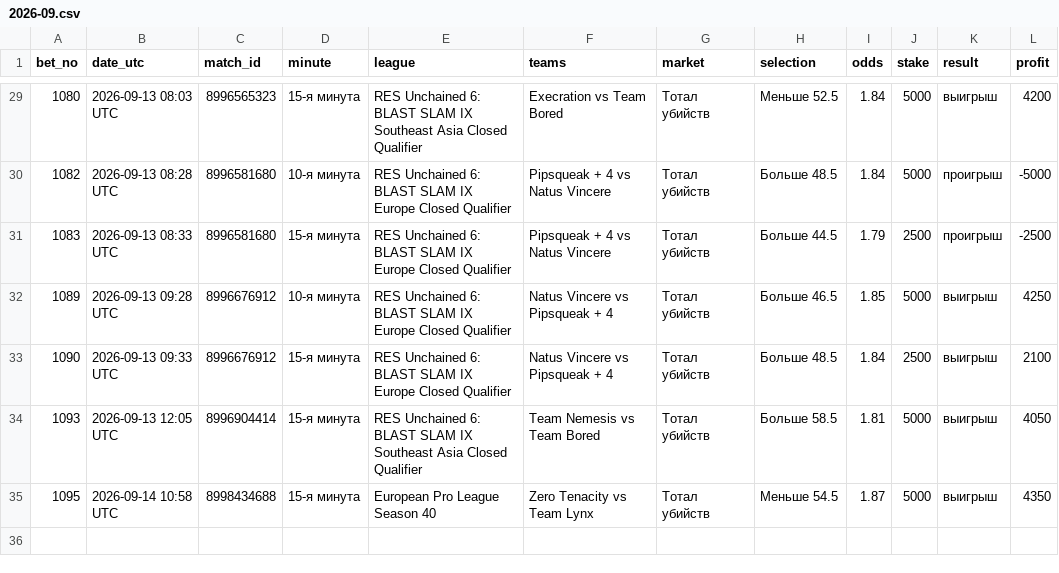
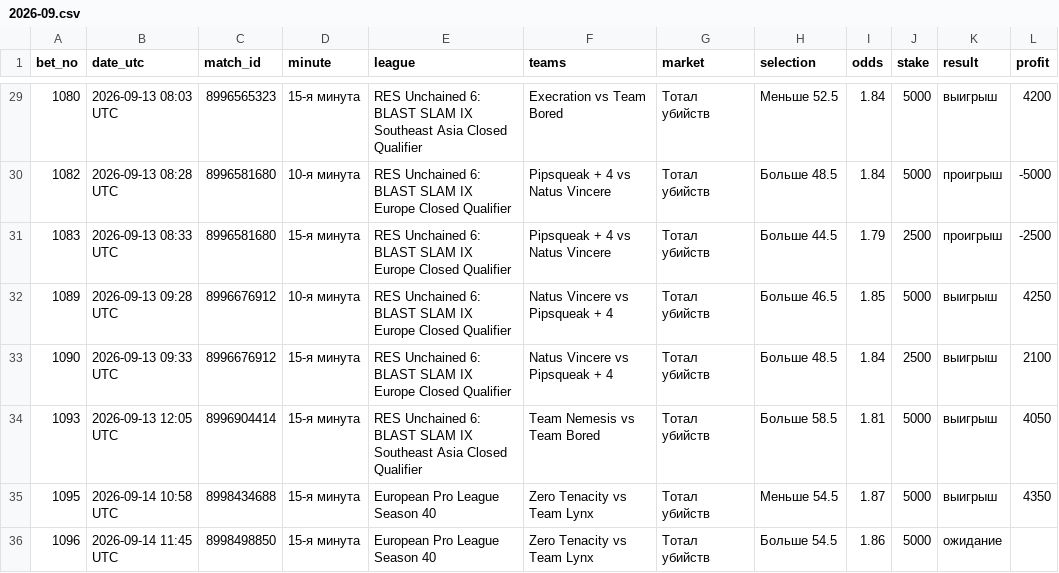
Before and after one commit to betsaipro-predictions/betsaipro-predictions, a CSV file: bets/2026-09.csv, drawn as a sheet; only a part is shown, gaps mark what is left out; the diff names each change by its address in the sheet, - before the commit and + after, or states it on an @@ line.

```diff
--- a/bets/2026-09.csv
+++ b/bets/2026-09.csv
+row 36: 1096 | 2026-09-14 11:45 UTC | 8998498850 | 15-я минута | European Pro League Season 40 | Zero Tenacity vs Team Lynx | Тотал убийств | Больше 54.5 | 1.86 | 5000 | ожидание
```
Also changed, not shown: 1 other file.
